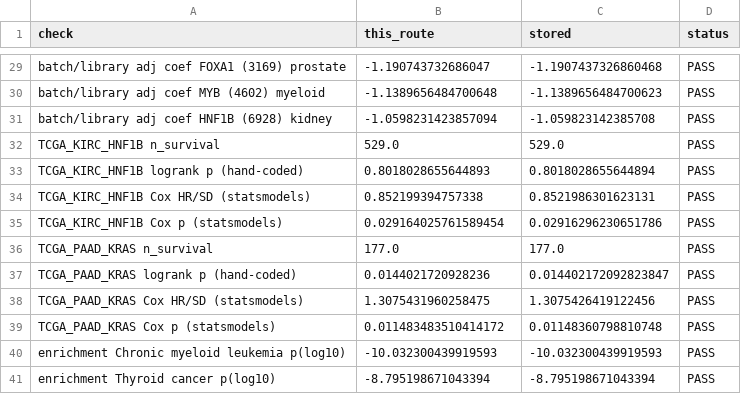
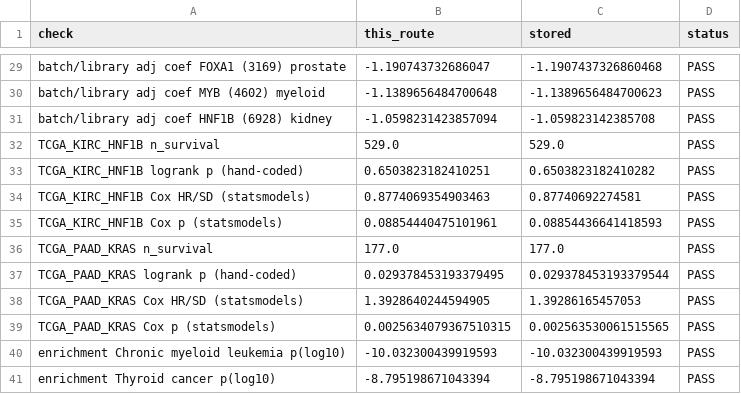
Before and after one commit to liranfei/DepMap-26Q1-Analysis, a CSV file: results/cross_check_results.csv, drawn as a sheet; only a part is shown, gaps mark what is left out.

```diff
--- a/results/cross_check_results.csv
+++ b/results/cross_check_results.csv
@@ -32,9 +32,9 @@ batch/library adj coef HNF1B (6928) kidney,-1.0598231423857094,-1.05982314238570
 TCGA_KIRC_HNF1B n_survival,529.0,529.0,PASS
-TCGA_KIRC_HNF1B logrank p (hand-coded),0.8018028655644893,0.8018028655644894,PASS
-TCGA_KIRC_HNF1B Cox HR/SD (statsmodels),0.852199394757338,0.8521986301623131,PASS
-TCGA_KIRC_HNF1B Cox p (statsmodels),0.029164025761589454,0.02916296230651786,PASS
+TCGA_KIRC_HNF1B logrank p (hand-coded),0.6503823182410251,0.6503823182410282,PASS
+TCGA_KIRC_HNF1B Cox HR/SD (statsmodels),0.8774069354903463,0.87740692274581,PASS
+TCGA_KIRC_HNF1B Cox p (statsmodels),0.08854440475101961,0.08854436641418593,PASS
 TCGA_PAAD_KRAS n_survival,177.0,177.0,PASS
-TCGA_PAAD_KRAS logrank p (hand-coded),0.0144021720928236,0.014402172092823847,PASS
-TCGA_PAAD_KRAS Cox HR/SD (statsmodels),1.3075431960258475,1.3075426419122456,PASS
-TCGA_PAAD_KRAS Cox p (statsmodels),0.011483483510414172,0.01148360798810748,PASS
+TCGA_PAAD_KRAS logrank p (hand-coded),0.029378453193379495,0.029378453193379544,PASS
+TCGA_PAAD_KRAS Cox HR/SD (statsmodels),1.3928640244594905,1.39286165457053,PASS
+TCGA_PAAD_KRAS Cox p (statsmodels),0.0025634079367510315,0.002563530061515565,PASS
 enrichment Chronic myeloid leukemia p(log10),-10.032300439919593,-10.032300439919593,PASS
```
Also changed, not shown: 2 other files.
